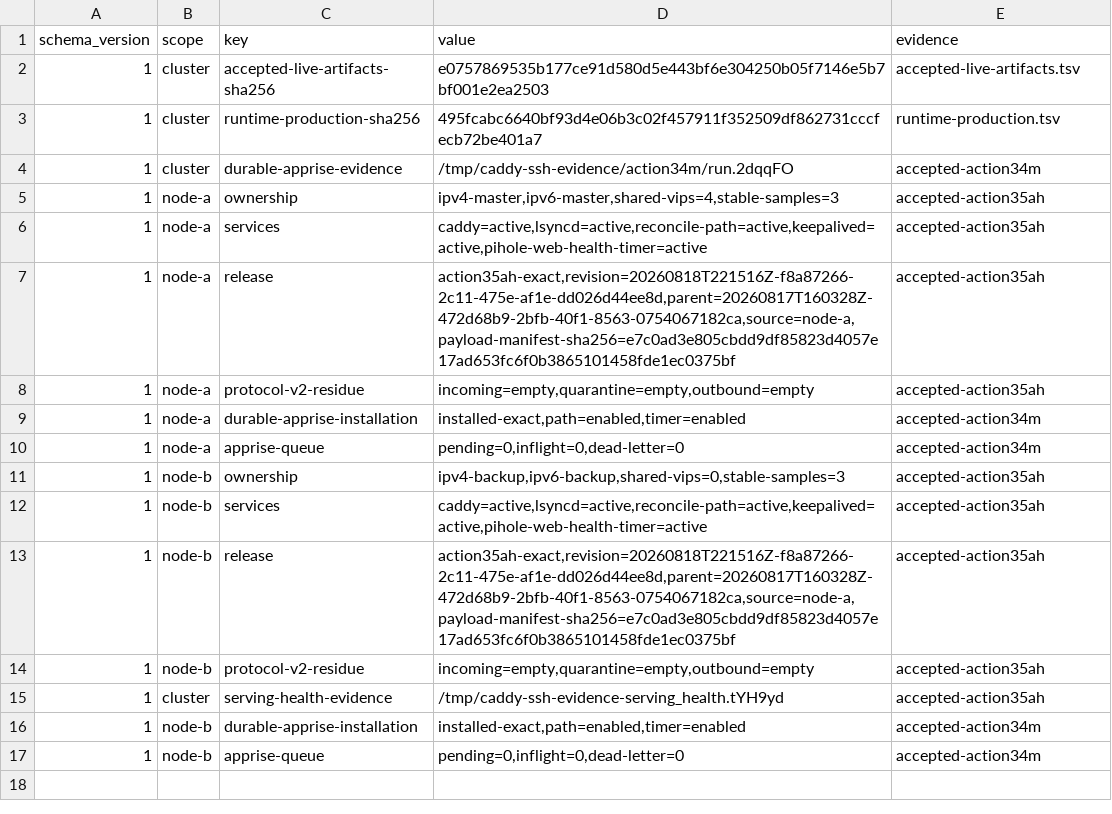
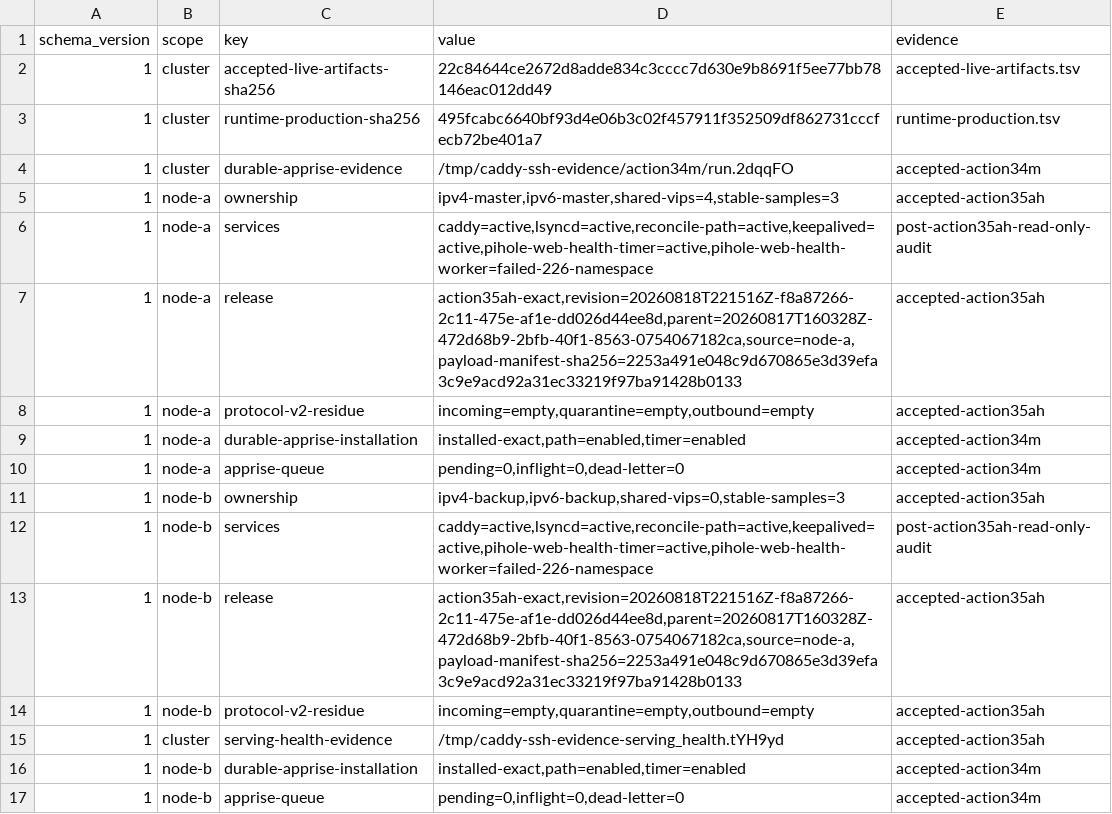
Before and after one commit to Racerx323/homelab-server-configs, a TSV file: Caddy/manifests/current-live-state.tsv, drawn as a sheet.

Commit message:
Fix Pi-hole web health unit namespace contract

```diff
--- a/Caddy/manifests/current-live-state.tsv
+++ b/Caddy/manifests/current-live-state.tsv
@@ -1,3 +1,3 @@
 schema_version	scope	key	value	evidence
-1	cluster	accepted-live-artifacts-sha256	e0757869535b177ce91d580d5e443bf6e304250b05f7146e5b7bf001e2ea2503	accepted-live-artifacts.tsv
+1	cluster	accepted-live-artifacts-sha256	22c84644ce2672d8adde834c3cccc7d630e9b8691f5ee77bb78146eac012dd49	accepted-live-artifacts.tsv
 1	cluster	runtime-production-sha256	495fcabc6640bf93d4e06b3c02f457911f352509df862731cccfecb72be401a7	runtime-production.tsv
@@ -5,4 +5,4 @@ schema_version	scope	key	value	evidence
 1	node-a	ownership	ipv4-master,ipv6-master,shared-vips=4,stable-samples=3	accepted-action35ah
-1	node-a	services	caddy=active,lsyncd=active,reconcile-path=active,keepalived=active,pihole-web-health-timer=active	accepted-action35ah
-1	node-a	release	action35ah-exact,revision=20260818T221516Z-f8a87266-2c11-475e-af1e-dd026d44ee8d,parent=20260817T160328Z-472d68b9-2bfb-40f1-8563-0754067182ca,source=node-a,payload-manifest-sha256=e7c0ad3e805cbdd9df85823d4057e17ad653fc6f0b3865101458fde1ec0375bf	accepted-action35ah
+1	node-a	services	caddy=active,lsyncd=active,reconcile-path=active,keepalived=active,pihole-web-health-timer=active,pihole-web-health-worker=failed-226-namespace	post-action35ah-read-only-audit
+1	node-a	release	action35ah-exact,revision=20260818T221516Z-f8a87266-2c11-475e-af1e-dd026d44ee8d,parent=20260817T160328Z-472d68b9-2bfb-40f1-8563-0754067182ca,source=node-a,payload-manifest-sha256=2253a491e048c9d670865e3d39efa3c9e9acd92a31ec33219f97ba91428b0133	accepted-action35ah
 1	node-a	protocol-v2-residue	incoming=empty,quarantine=empty,outbound=empty	accepted-action35ah
@@ -11,4 +11,4 @@ schema_version	scope	key	value	evidence
 1	node-b	ownership	ipv4-backup,ipv6-backup,shared-vips=0,stable-samples=3	accepted-action35ah
-1	node-b	services	caddy=active,lsyncd=active,reconcile-path=active,keepalived=active,pihole-web-health-timer=active	accepted-action35ah
-1	node-b	release	action35ah-exact,revision=20260818T221516Z-f8a87266-2c11-475e-af1e-dd026d44ee8d,parent=20260817T160328Z-472d68b9-2bfb-40f1-8563-0754067182ca,source=node-a,payload-manifest-sha256=e7c0ad3e805cbdd9df85823d4057e17ad653fc6f0b3865101458fde1ec0375bf	accepted-action35ah
+1	node-b	services	caddy=active,lsyncd=active,reconcile-path=active,keepalived=active,pihole-web-health-timer=active,pihole-web-health-worker=failed-226-namespace	post-action35ah-read-only-audit
+1	node-b	release	action35ah-exact,revision=20260818T221516Z-f8a87266-2c11-475e-af1e-dd026d44ee8d,parent=20260817T160328Z-472d68b9-2bfb-40f1-8563-0754067182ca,source=node-a,payload-manifest-sha256=2253a491e048c9d670865e3d39efa3c9e9acd92a31ec33219f97ba91428b0133	accepted-action35ah
 1	node-b	protocol-v2-residue	incoming=empty,quarantine=empty,outbound=empty	accepted-action35ah
```
Also changed, not shown: Caddy/manifests/accepted-live-artifacts.tsv, Caddy/manifests/deployable-successor.tsv, 9 other files.
